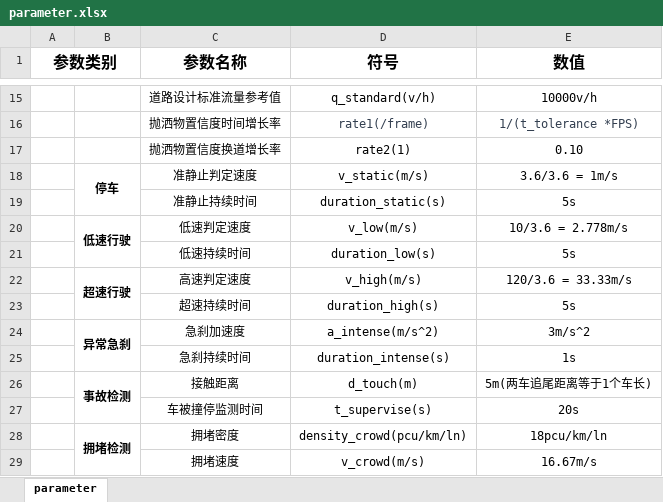
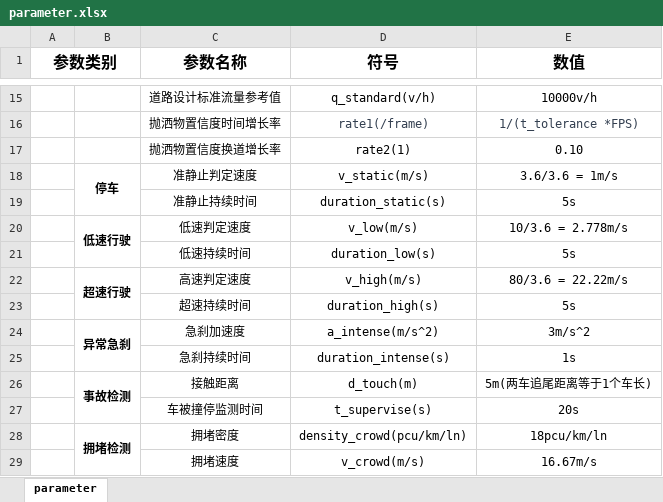
Before and after one commit to Ruyi-Feng/spill-detection, an Excel workbook: docs/parameter.xlsx, sheet parameter, drawn as a sheet; only a part is shown, gaps mark what is left out; values as stored, in another font and other column widths than the file's, no borders; the diff names each change by its address in the sheet, - before the commit and + after, or states it on an @@ line.

Commit message:
fix: update v high param

```diff
--- a/docs/parameter.xlsx (sheet parameter)
+++ b/docs/parameter.xlsx (sheet parameter)
-E22 (数值): 120/3.6 = 33.33m/s
+E22 (数值): 80/3.6 = 22.22m/s
```
Also changed, not shown: 1 other file.
